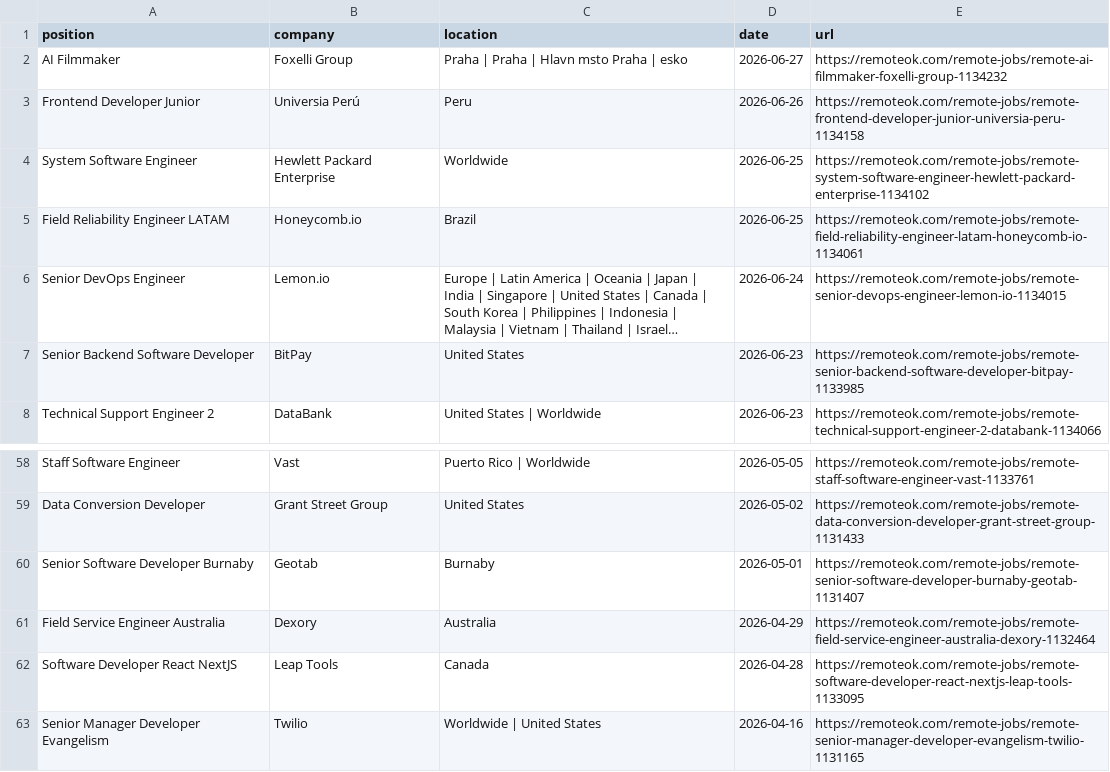
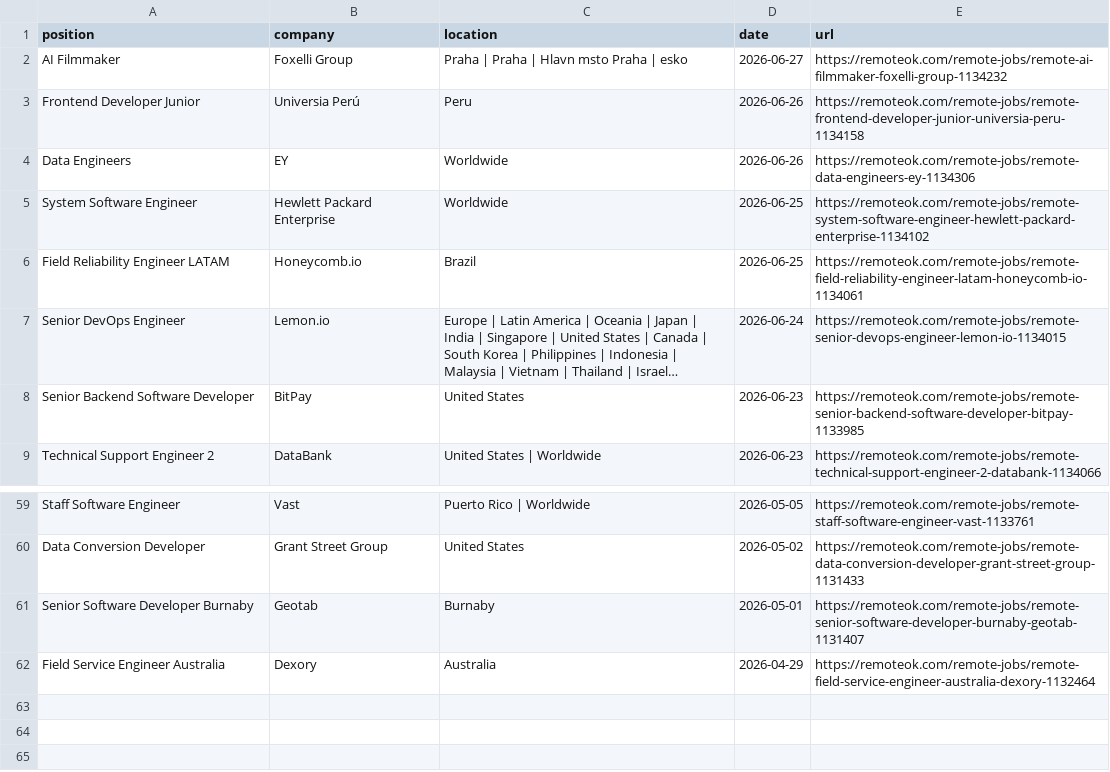
Before and after one commit to PuriphatXXVII/jobradar-ai, a CSV file: remote-dev-jobs.csv, drawn as a sheet; only a part is shown, gaps mark what is left out; long unchanged cells end in …; removed rows and columns are numbered as before the commit, all else as after; the diff names each change by its address in the sheet, - before the commit and + after, or states it on an @@ line.

```diff
--- a/remote-dev-jobs.csv
+++ b/remote-dev-jobs.csv
+row 4: Data Engineers | EY | Worldwide | 2026-06-26 | https://remoteok.com/remote-jobs/remote-data-engineers-ey-1134306
-row 62: Software Developer React NextJS | Leap Tools | Canada | 2026-04-28 | https://remoteok.com/remote-jobs/remote-software-developer-react-nextjs-leap-tools-1133095
-row 63: Senior Manager Developer Evangelism | Twilio | Worldwide | United States | 2026-04-16 | https://remoteok.com/remote-jobs/remote-senior-manager-developer-evangelism-twilio-1131165
```
Also changed, not shown: ranked-jobs.csv, 2 other files.
